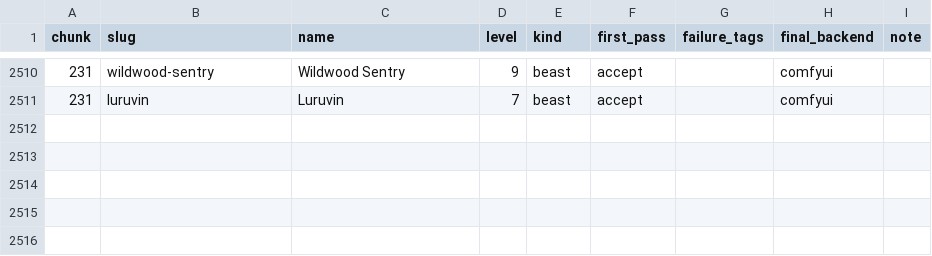
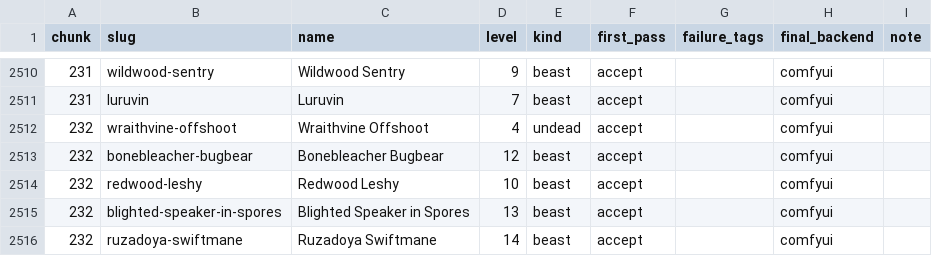
Before and after one commit to cory-johannsen/foundry-pf2e-dungeon-crawl, a CSV file: docs/token-art-failures.csv, drawn as a sheet; only a part is shown, gaps mark what is left out; the diff names each change by its address in the sheet, - before the commit and + after, or states it on an @@ line.

```diff
--- a/docs/token-art-failures.csv
+++ b/docs/token-art-failures.csv
+row 2512: 232 | wraithvine-offshoot | Wraithvine Offshoot | 4 | undead | accept |  | comfyui
+row 2513: 232 | bonebleacher-bugbear | Bonebleacher Bugbear | 12 | beast | accept |  | comfyui
+row 2514: 232 | redwood-leshy | Redwood Leshy | 10 | beast | accept |  | comfyui
+row 2515: 232 | blighted-speaker-in-spores | Blighted Speaker in Spores | 13 | beast | accept |  | comfyui
+row 2516: 232 | ruzadoya-swiftmane | Ruzadoya Swiftmane | 14 | beast | accept |  | comfyui
```
Also changed, not shown: 7 other files.
